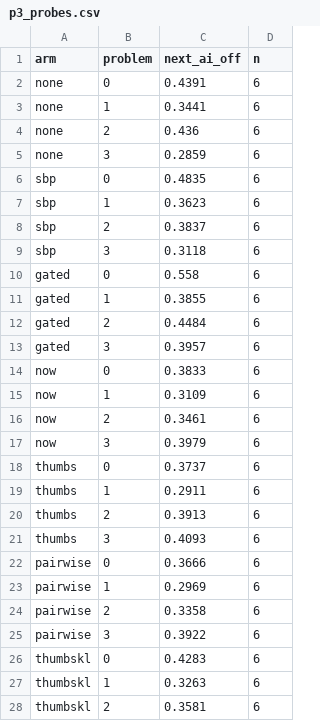
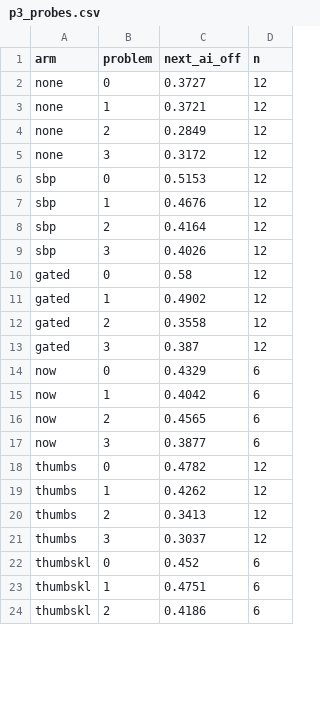
Before and after one commit to harsh-kumar9/assist-adapt, a CSV file: results/summary/p3_probes.csv, drawn as a sheet; only a part is shown; the diff covers the shown part only.

```diff
--- a/results/summary/p3_probes.csv
+++ b/results/summary/p3_probes.csv
@@ -1,28 +1,24 @@
 arm,problem,next_ai_off,n
-none,0,0.4391,6
-none,1,0.3441,6
-none,2,0.436,6
-none,3,0.2859,6
-sbp,0,0.4835,6
-sbp,1,0.3623,6
-sbp,2,0.3837,6
-sbp,3,0.3118,6
-gated,0,0.558,6
-gated,1,0.3855,6
-gated,2,0.4484,6
-gated,3,0.3957,6
-now,0,0.3833,6
-now,1,0.3109,6
-now,2,0.3461,6
-now,3,0.3979,6
-thumbs,0,0.3737,6
-thumbs,1,0.2911,6
-thumbs,2,0.3913,6
-thumbs,3,0.4093,6
-pairwise,0,0.3666,6
-pairwise,1,0.2969,6
-pairwise,2,0.3358,6
-pairwise,3,0.3922,6
-thumbskl,0,0.4283,6
-thumbskl,1,0.3263,6
-thumbskl,2,0.3581,6
+none,0,0.3727,12
+none,1,0.3721,12
+none,2,0.2849,12
+none,3,0.3172,12
+sbp,0,0.5153,12
+sbp,1,0.4676,12
+sbp,2,0.4164,12
+sbp,3,0.4026,12
+gated,0,0.58,12
+gated,1,0.4902,12
+gated,2,0.3558,12
+gated,3,0.387,12
+now,0,0.4329,6
+now,1,0.4042,6
+now,2,0.4565,6
+now,3,0.3877,6
+thumbs,0,0.4782,12
+thumbs,1,0.4262,12
+thumbs,2,0.3413,12
+thumbs,3,0.3037,12
+thumbskl,0,0.452,6
+thumbskl,1,0.4751,6
+thumbskl,2,0.4186,6
```
Also changed, not shown: 4 added rows and 5 edited cells elsewhere in this file, 26 other files.
